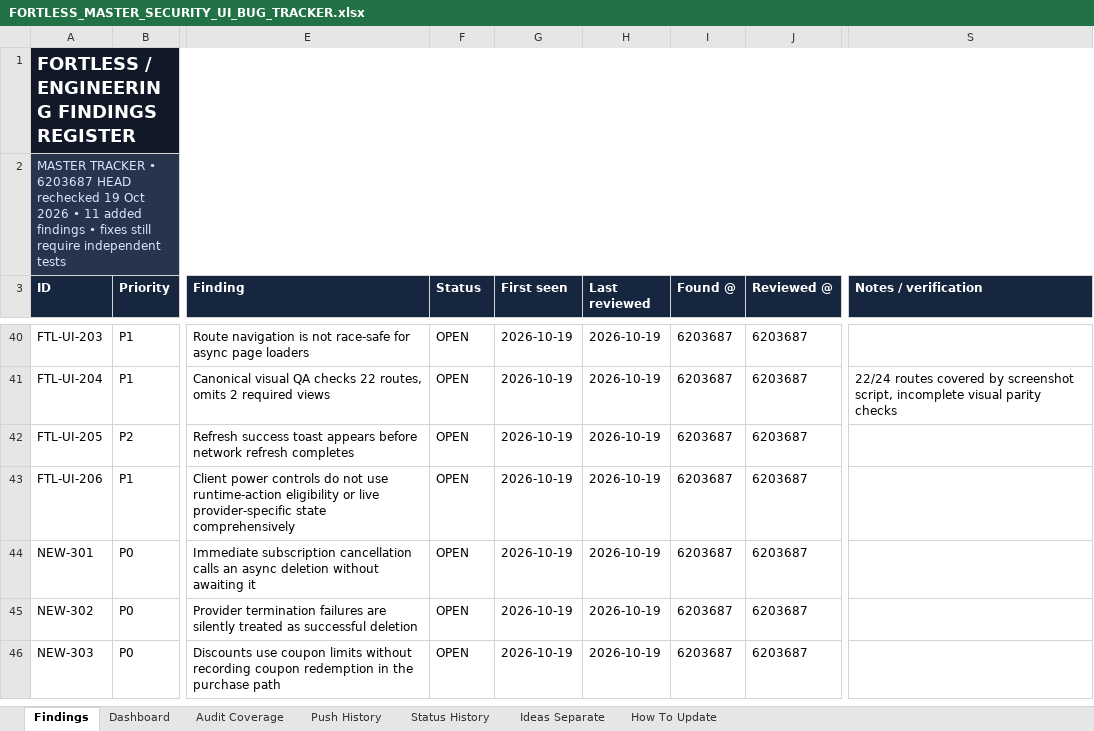
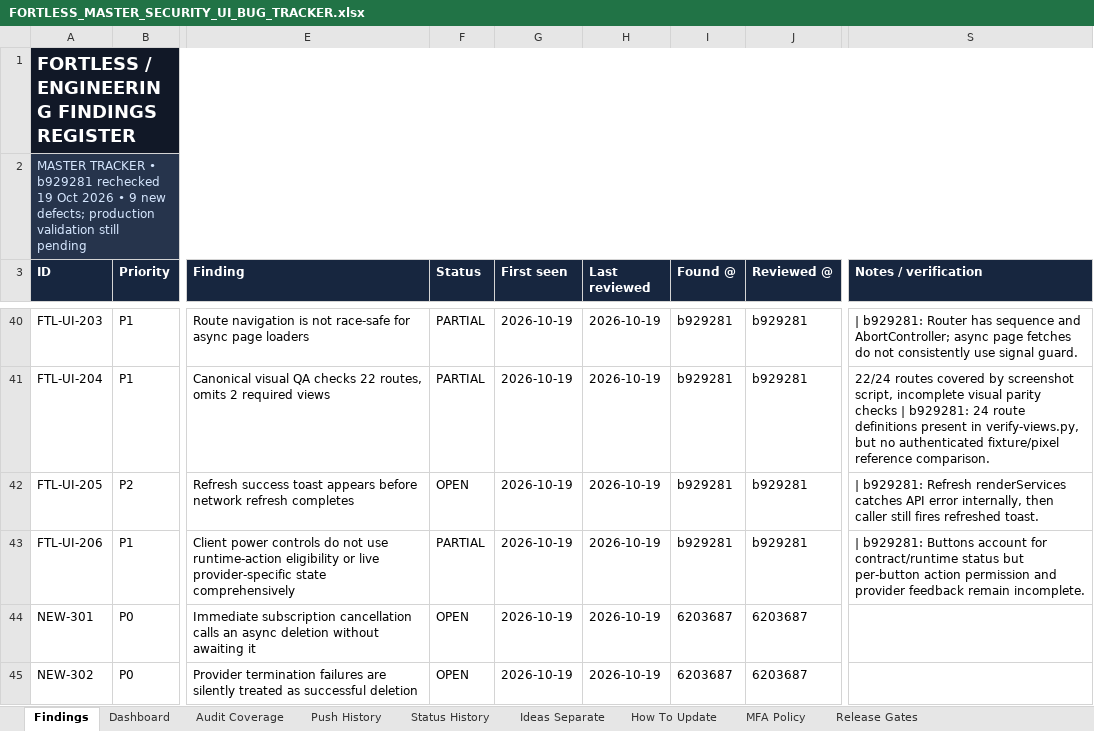
Before and after one commit to trencito42/fortless, an Excel workbook: audits/FORTLESS_MASTER_SECURITY_UI_BUG_TRACKER.xlsx, sheet Findings, drawn as a sheet; only a part is shown, gaps mark what is left out; the shorter side is filled out with more unchanged rows; values as stored, in another font and other column widths than the file's, no borders; conditional formats and table styles not drawn; the diff covers the shown part only; the diff names each change by its address in the sheet, - before the commit and + after, or states it on an @@ line.

Commit message:
chore(audit): review b929281, record 83 findings, MFA policy and release gates

```diff
--- a/audits/FORTLESS_MASTER_SECURITY_UI_BUG_TRACKER.xlsx (sheet Findings)
+++ b/audits/FORTLESS_MASTER_SECURITY_UI_BUG_TRACKER.xlsx (sheet Findings)
+sheet tab: MFA Policy
+sheet tab: Release Gates
-A2 (ID): …TRACKER • 6203687 HEAD rechecked 19 Oct 2026 • 11 added findings • fixes still require independent tests
+A2 (ID): …TRACKER • b929281 rechecked 19 Oct 2026 • 9 new defects; production validation still pending
-F40:F41 (Status): OPEN
+F40:F41 (Status): PARTIAL
-I40:I43 (Found @): 6203687
+I40:I43 (Found @): b929281
-J40:J43 (Reviewed @): 6203687
+J40:J43 (Reviewed @): b929281
-S40 (Notes / verification): (empty)
+S40 (Notes / verification): | b929281: Router has sequence and AbortController; async page fetches do not consistently use signal guard.
-S41 (Notes / verification): …parity checks
+S41 (Notes / verification): …parity checks | b929281: 24 route definitions present in verify-views.py, but no authenticated fixture/pixel reference comparison.
-S42 (Notes / verification): (empty)
+S42 (Notes / verification): | b929281: Refresh renderServices catches API error internally, then caller still fires refreshed toast.
-F43 (Status): OPEN
+F43 (Status): PARTIAL
-S43 (Notes / verification): (empty)
+S43 (Notes / verification): | b929281: Buttons account for contract/runtime status but per-button action permission and provider feedback remain incomplete.
```
Also changed, not shown: 9 added rows and 72 edited cells elsewhere in this sheet, sheet Status History, sheet Dashboard, sheet Push History, formulas that keep their value, 2 other files.
